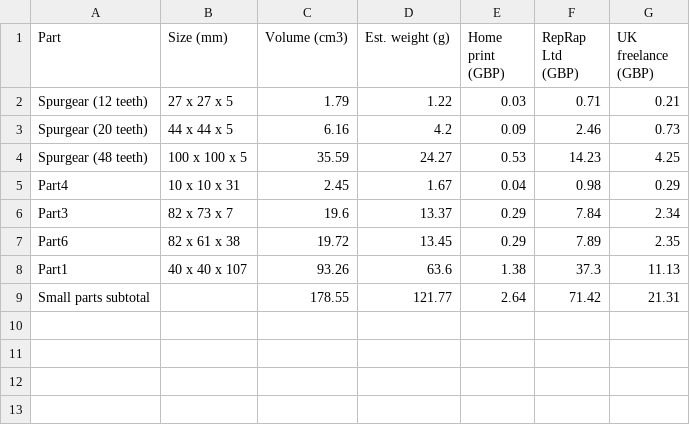
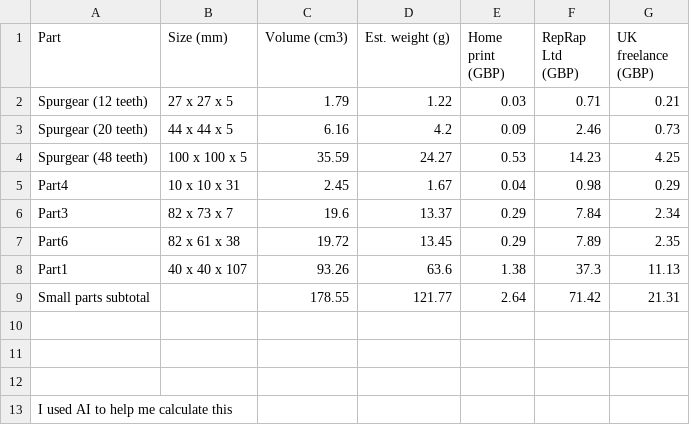
Before and after one commit to HarrisY882/Card-Shuffler, a CSV file: BOM.csv, drawn as a sheet.

Commit message:
Add AI usage note to BOM.csv
Added a note indicating the use of AI for calculations.

```diff
--- a/BOM.csv
+++ b/BOM.csv
@@ -9 +9,5 @@ Part1,40 x 40 x 107,93.26,63.6,1.38,37.3,11.13
 Small parts subtotal,,178.55,121.77,2.64,71.42,21.31
+
+
+
+I used AI to help me calculate this
```
